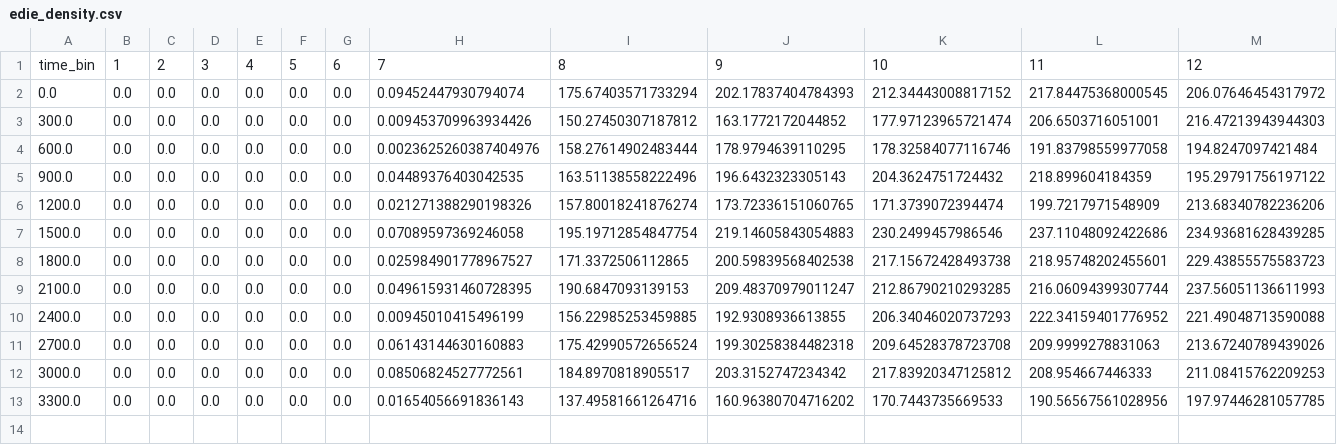
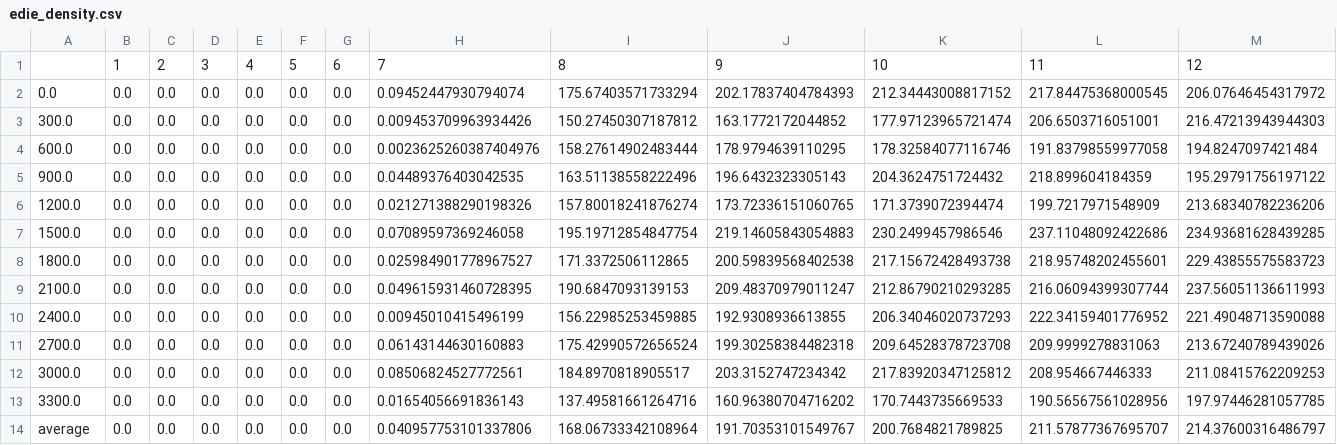
Before and after one commit to Dylan-Wyl10/VLM-TSE, a CSV file: data/traffic_state/traffic_state_groundtruth/5min/edie_density.csv (was data/traffic_state/traffic_state_groundtruth/edie_density.csv), drawn as a sheet; only a part is shown; rows hold the shown columns only; the diff names each change by its address in the sheet, - before the commit and + after, or states it on an @@ line.

Commit message:
Update average traffic states and pole 10-16 specific data.

```diff
--- a/data/traffic_state/traffic_state_groundtruth/edie_density.csv
+++ b/data/traffic_state/traffic_state_groundtruth/5min/edie_density.csv
-A1: time_bin
+A1: (empty)
+row 14: average | 0.0 | 0.0 | 0.0 | 0.0 | 0.0 | 0.0 | 0.040957753101337806 | 168.06733342108964 | 191.70353101549767 | 200.7684821789825 | 211.57877367695707 | 214.37600316486797
```
Also changed, not shown: data/traffic_state/traffic_state_groundtruth/5min/edie_count.csv, data/traffic_state/traffic_state_groundtruth/5min/edie_flow.csv, 26 other files.
